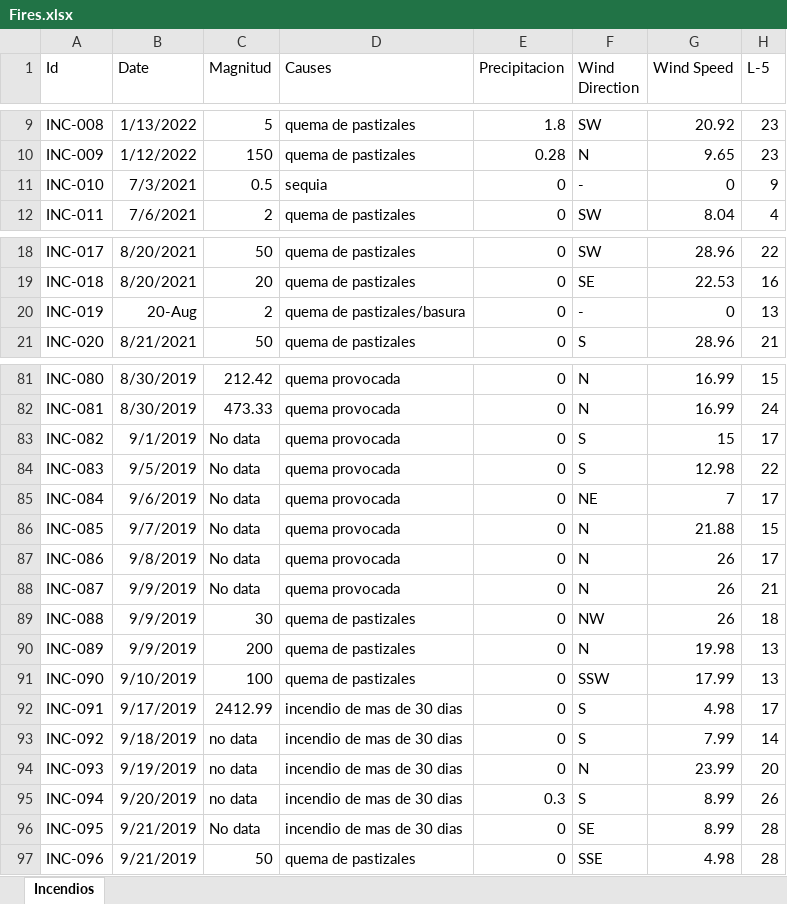
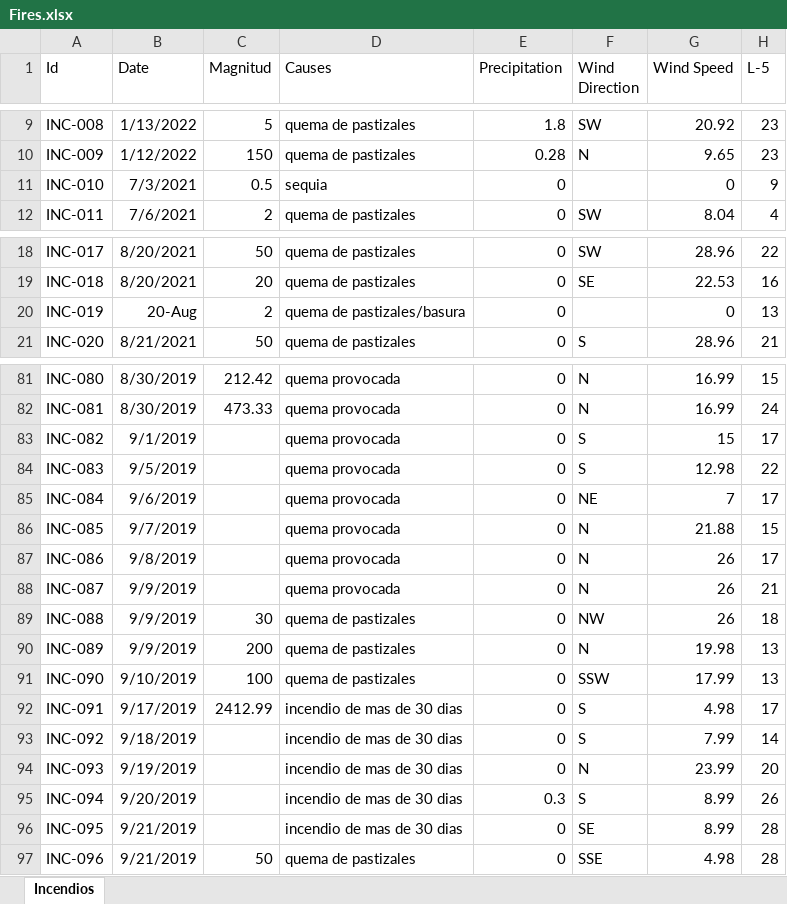
Before and after one commit to happystep/BigDataFinalProject, an Excel workbook: Fires.xlsx, sheet Incendios, drawn as a sheet; only a part is shown, gaps mark what is left out; values as stored, in another font and other column widths than the file's, no borders; the diff covers the shown part only; the diff names each change by its address in the sheet, - before the commit and + after, or states it on an @@ line.

```diff
--- a/Fires.xlsx (sheet Incendios)
+++ b/Fires.xlsx (sheet Incendios)
-E1: Precipitacion
+E1: Precipitation
-F11 (Wind Direction): -
+F11 (Wind Direction): (empty)
-F20 (Wind Direction): -
+F20 (Wind Direction): (empty)
-C83:C88 (Magnitud): No data
+C83:C88 (Magnitud): (empty)
-C93:C95 (Magnitud): no data
+C93:C95 (Magnitud): (empty)
-C96 (Magnitud): No data
+C96 (Magnitud): (empty)
```
Also changed, not shown: 16 edited cells elsewhere in this sheet, 4 other files.
